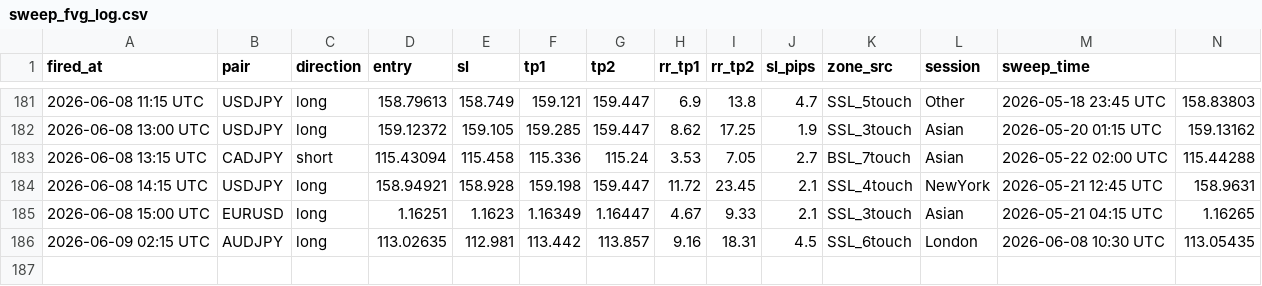
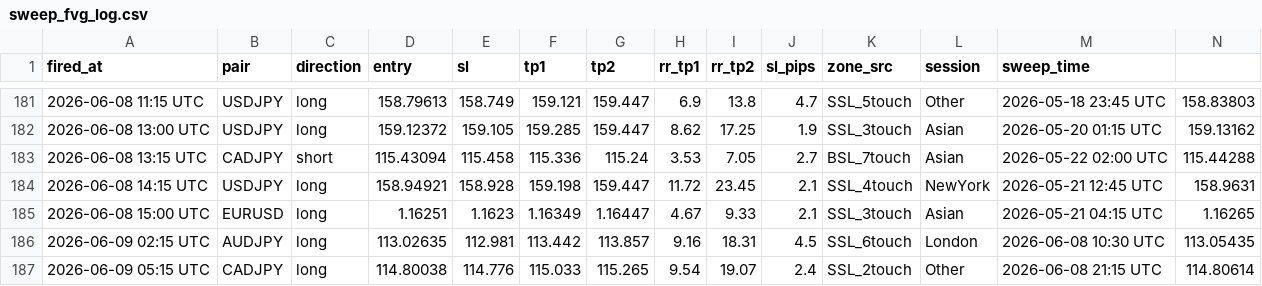
Before and after one commit to iyajivictor/Edge-signals, a CSV file: state/sweep_fvg_log.csv, drawn as a sheet; only a part is shown, gaps mark what is left out; rows hold the shown columns only; the diff names each change by its address in the sheet, - before the commit and + after, or states it on an @@ line.

Commit message:
Update state

```diff
--- a/state/sweep_fvg_log.csv
+++ b/state/sweep_fvg_log.csv
+row 187: 2026-06-09 05:15 UTC | CADJPY | long | 114.80038 | 114.776 | 115.033 | 115.265 | 9.54 | 19.07 | 2.4 | SSL_2touch | Other | 2026-06-08 21:15 UTC | 114.80614
```
Also changed, not shown: 3 other files.
